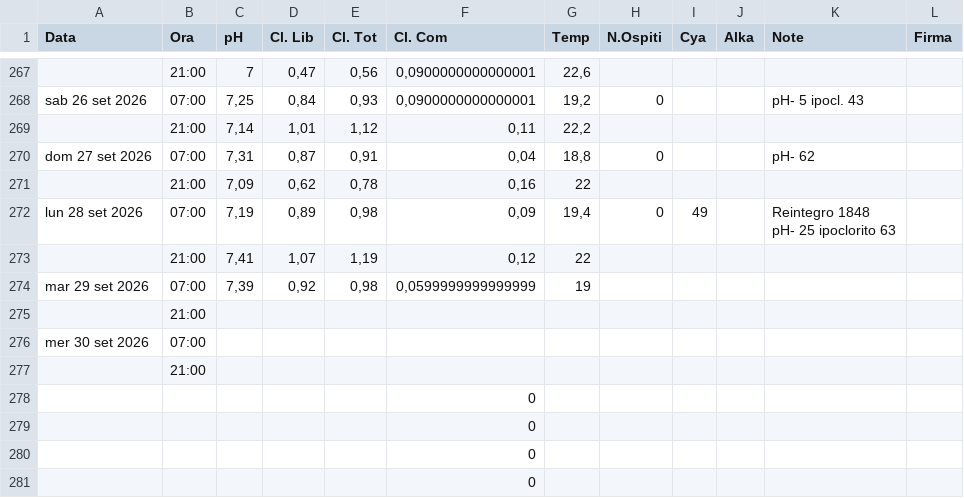
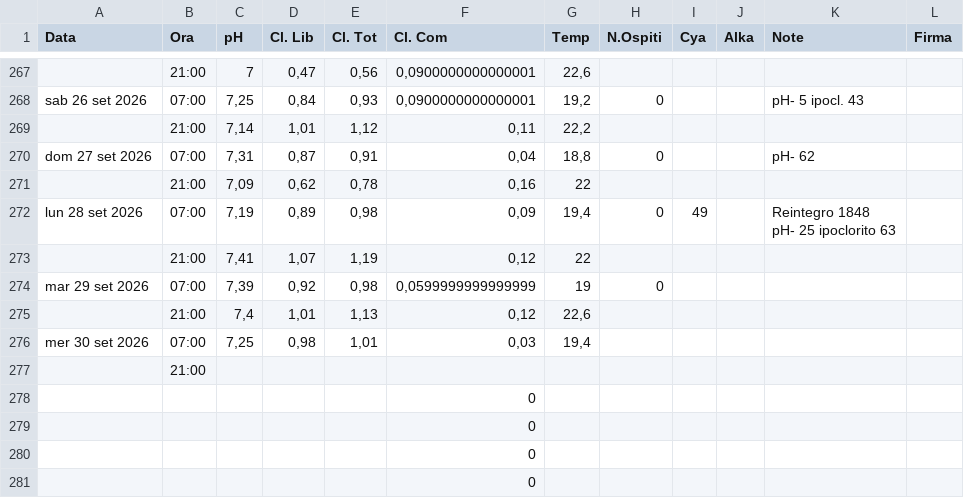
Before and after one commit to paolodelbalio/registrileanfore, a CSV file: REGISTRO CHIMICO 2026.csv, drawn as a sheet; only a part is shown, gaps mark what is left out.

Commit message:
Aggiornamento automatico: REGISTRO CHIMICO 2026.csv

```diff
--- a/REGISTRO CHIMICO 2026.csv
+++ b/REGISTRO CHIMICO 2026.csv
@@ -339,5 +339,5 @@ pH- 25 ipoclorito 63",
 ,21:00,"7,41","1,07","1,19","0,12",22,,,,,
-mar 29 set 2026,07:00,"7,39","0,92","0,98","0,0599999999999999",19,,,,,
-,21:00,,,,,,,,,,
-mer 30 set 2026,07:00,,,,,,,,,,
+mar 29 set 2026,07:00,"7,39","0,92","0,98","0,0599999999999999",19,0,,,,
+,21:00,"7,4","1,01","1,13","0,12","22,6",,,,,
+mer 30 set 2026,07:00,"7,25","0,98","1,01","0,03","19,4",,,,,
 ,21:00,,,,,,,,,,
```
